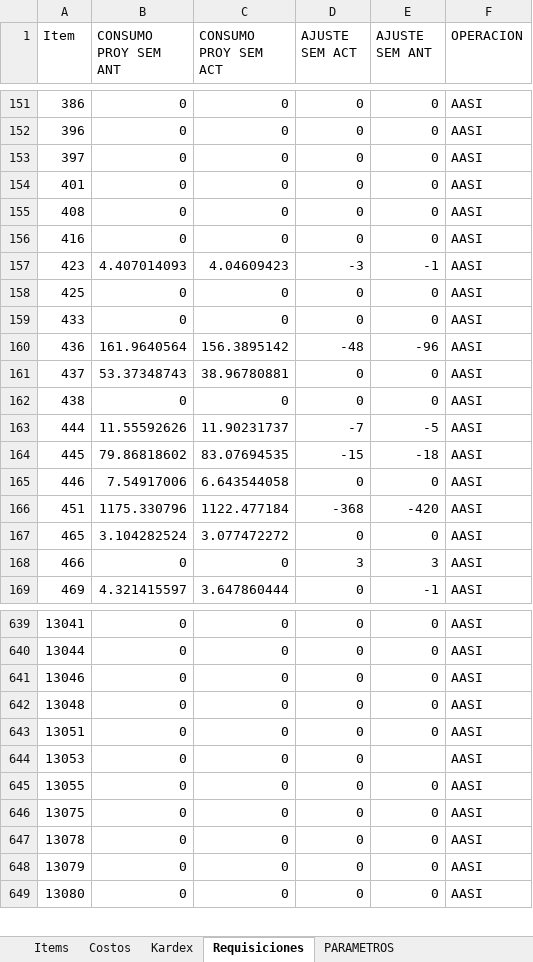
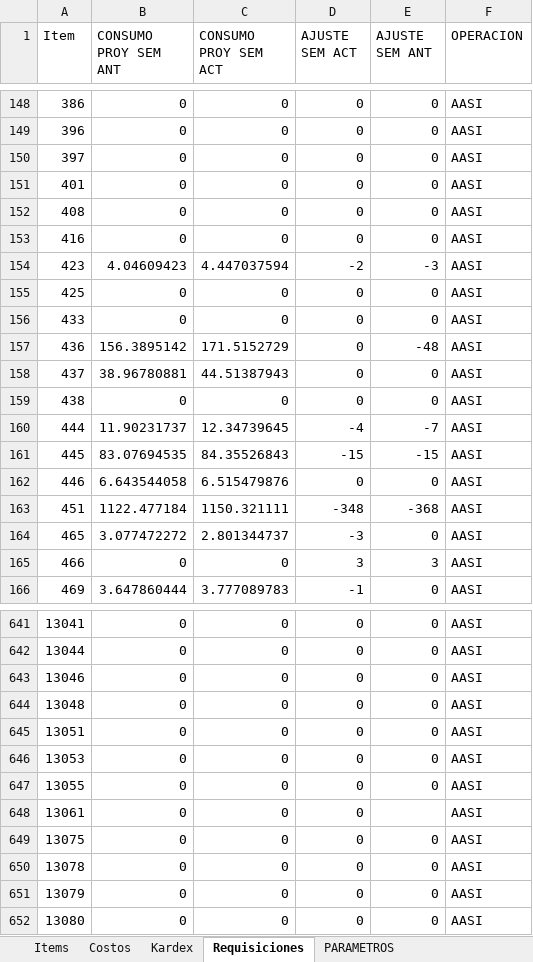
Before and after one commit to AlvaroCornejo/EBC_PEDIDOS_ADICIONALES, an Excel workbook: data/AASI - ADICIONALES.xlsx, sheet Requisiciones, drawn as a sheet; only a part is shown, gaps mark what is left out; values as stored, in another font and other column widths than the file's, no borders; table styles not drawn; addresses are those after the commit; the diff covers the shown part only; the diff names each change by its address in the sheet, - before the commit and + after, or states it on an @@ line.

```diff
--- a/data/AASI - ADICIONALES.xlsx (sheet Requisiciones)
+++ b/data/AASI - ADICIONALES.xlsx (sheet Requisiciones)
-B154 (CONSUMO PROY SEM ANT): 4.407014093
+B154 (CONSUMO PROY SEM ANT): 4.04609423
-C154 (CONSUMO PROY SEM ACT): 4.04609423
+C154 (CONSUMO PROY SEM ACT): 4.447037594
-D154 (AJUSTE SEM ACT): -3
+D154 (AJUSTE SEM ACT): -2
-E154 (AJUSTE SEM ANT): -1
+E154 (AJUSTE SEM ANT): -3
-B157 (CONSUMO PROY SEM ANT): 161.9640564
+B157 (CONSUMO PROY SEM ANT): 156.3895142
-C157 (CONSUMO PROY SEM ACT): 156.3895142
+C157 (CONSUMO PROY SEM ACT): 171.5152729
-D157 (AJUSTE SEM ACT): -48
+D157 (AJUSTE SEM ACT): 0
-E157 (AJUSTE SEM ANT): -96
+E157 (AJUSTE SEM ANT): -48
-B158 (CONSUMO PROY SEM ANT): 53.37348743
+B158 (CONSUMO PROY SEM ANT): 38.96780881
-C158 (CONSUMO PROY SEM ACT): 38.96780881
+C158 (CONSUMO PROY SEM ACT): 44.51387943
-B160 (CONSUMO PROY SEM ANT): 11.55592626
+B160 (CONSUMO PROY SEM ANT): 11.90231737
-C160 (CONSUMO PROY SEM ACT): 11.90231737
+C160 (CONSUMO PROY SEM ACT): 12.34739645
-D160 (AJUSTE SEM ACT): -7
+D160 (AJUSTE SEM ACT): -4
-E160 (AJUSTE SEM ANT): -5
+E160 (AJUSTE SEM ANT): -7
-B161 (CONSUMO PROY SEM ANT): 79.86818602
+B161 (CONSUMO PROY SEM ANT): 83.07694535
-C161 (CONSUMO PROY SEM ACT): 83.07694535
+C161 (CONSUMO PROY SEM ACT): 84.35526843
-E161 (AJUSTE SEM ANT): -18
+E161 (AJUSTE SEM ANT): -15
-B162 (CONSUMO PROY SEM ANT): 7.54917006
+B162 (CONSUMO PROY SEM ANT): 6.643544058
-C162 (CONSUMO PROY SEM ACT): 6.643544058
+C162 (CONSUMO PROY SEM ACT): 6.515479876
-B163 (CONSUMO PROY SEM ANT): 1175.330796
+B163 (CONSUMO PROY SEM ANT): 1122.477184
-C163 (CONSUMO PROY SEM ACT): 1122.477184
+C163 (CONSUMO PROY SEM ACT): 1150.321111
-D163 (AJUSTE SEM ACT): -368
+D163 (AJUSTE SEM ACT): -348
-E163 (AJUSTE SEM ANT): -420
+E163 (AJUSTE SEM ANT): -368
-B164 (CONSUMO PROY SEM ANT): 3.104282524
+B164 (CONSUMO PROY SEM ANT): 3.077472272
-C164 (CONSUMO PROY SEM ACT): 3.077472272
+C164 (CONSUMO PROY SEM ACT): 2.801344737
-D164 (AJUSTE SEM ACT): 0
+D164 (AJUSTE SEM ACT): -3
-B166 (CONSUMO PROY SEM ANT): 4.321415597
+B166 (CONSUMO PROY SEM ANT): 3.647860444
-C166 (CONSUMO PROY SEM ACT): 3.647860444
+C166 (CONSUMO PROY SEM ACT): 3.777089783
-D166 (AJUSTE SEM ACT): 0
+D166 (AJUSTE SEM ACT): -1
-E166 (AJUSTE SEM ANT): -1
+E166 (AJUSTE SEM ANT): 0
-E646 (AJUSTE SEM ANT): (empty)
+E646 (AJUSTE SEM ANT): 0
+row 648: 13061 | 0 | 0 | 0 |  | AASI
```
Also changed, not shown: 14 added rows, 12 removed rows, 1 moved row and 1086 edited cells elsewhere in this sheet, sheet Kardex, sheet Costos, sheet Items, sheet PARAMETROS, data/CDL28 - ADICIONALES.xlsx, data/CDLAO - ADICIONALES.xlsx, 8 other files.
